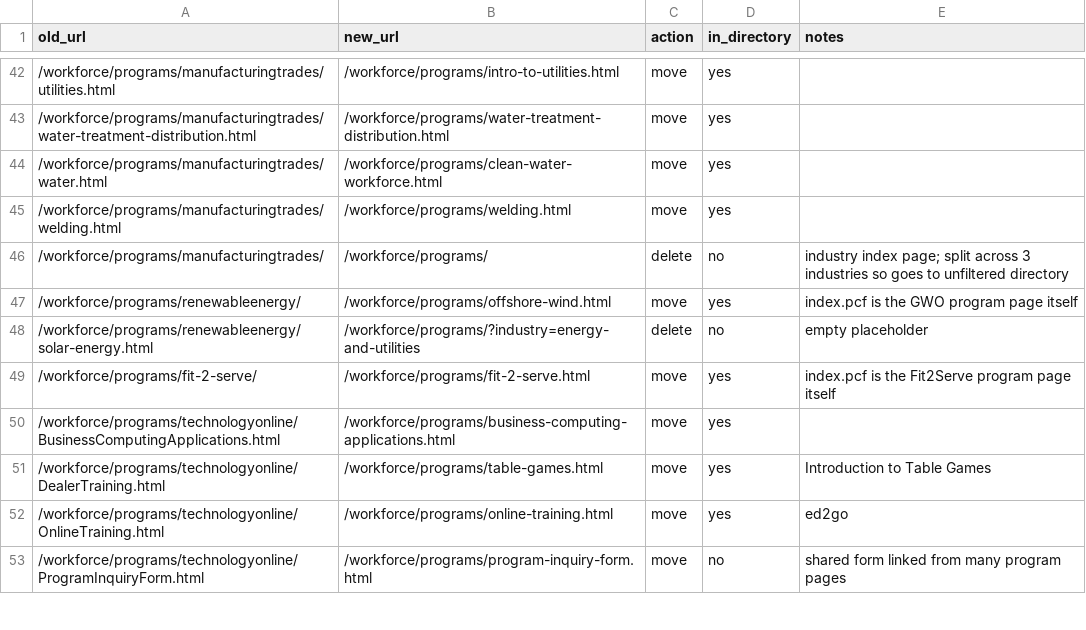
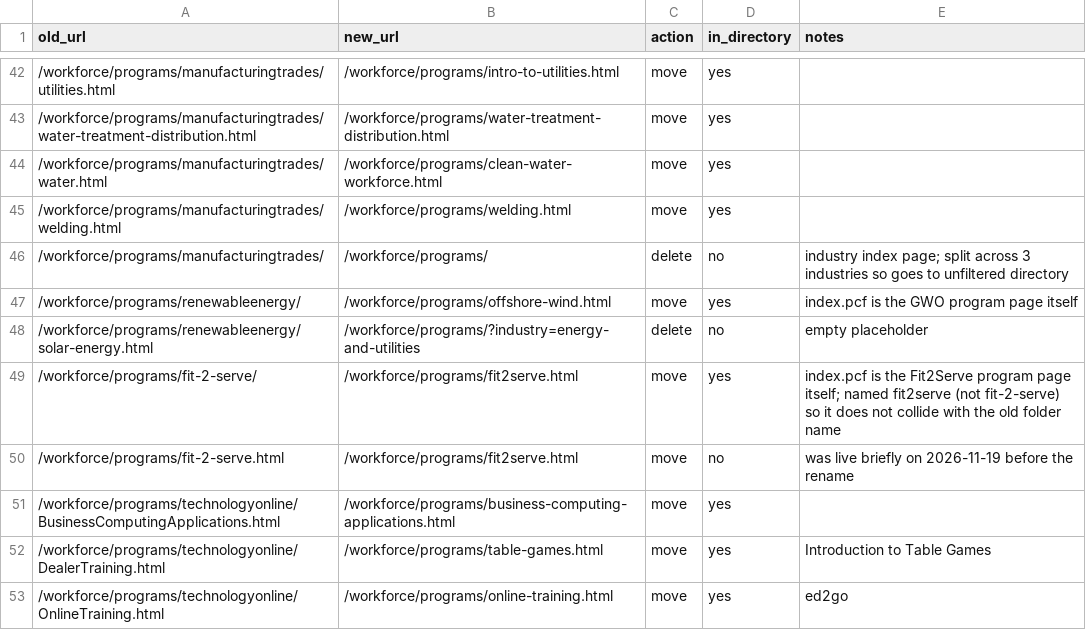
Before and after one commit to ccri-webservices/ccri-programs, a CSV file: migration/workforce-move-list.csv, drawn as a sheet; only a part is shown, gaps mark what is left out; the shorter side is filled out with more unchanged rows.

```diff
--- a/migration/workforce-move-list.csv
+++ b/migration/workforce-move-list.csv
@@ -48,3 +48,4 @@ old_url,new_url,action,in_directory,notes
 /workforce/programs/renewableenergy/solar-energy.html,/workforce/programs/?industry=energy-and-utilities,delete,no,empty placeholder
-/workforce/programs/fit-2-serve/,/workforce/programs/fit-2-serve.html,move,yes,index.pcf is the Fit2Serve program page itself
+/workforce/programs/fit-2-serve/,/workforce/programs/fit2serve.html,move,yes,index.pcf is the Fit2Serve program page itself; named fit2serve (not fit-2-serve) so it does not collide with the old folder name
+/workforce/programs/fit-2-serve.html,/workforce/programs/fit2serve.html,move,no,was live briefly on 2026-11-19 before the rename
 /workforce/programs/technologyonline/BusinessComputingApplications.html,/workforce/programs/business-computing-applications.html,move,yes,
```
Also changed, not shown: 1 other file.
